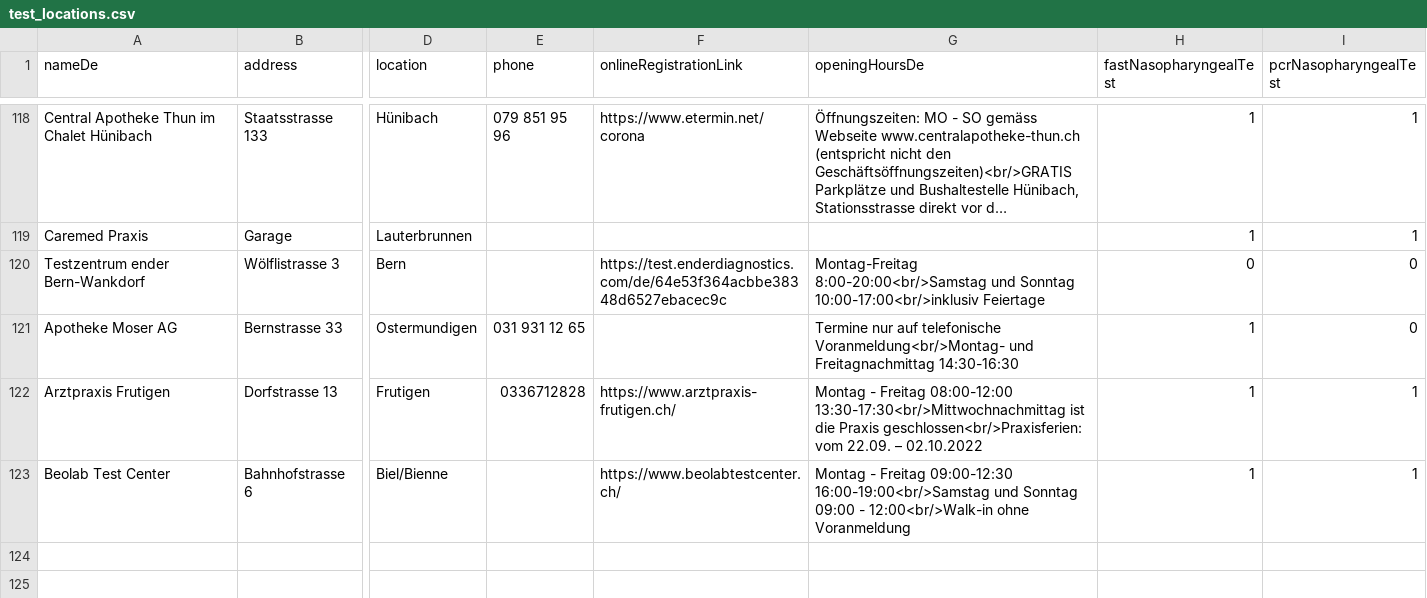
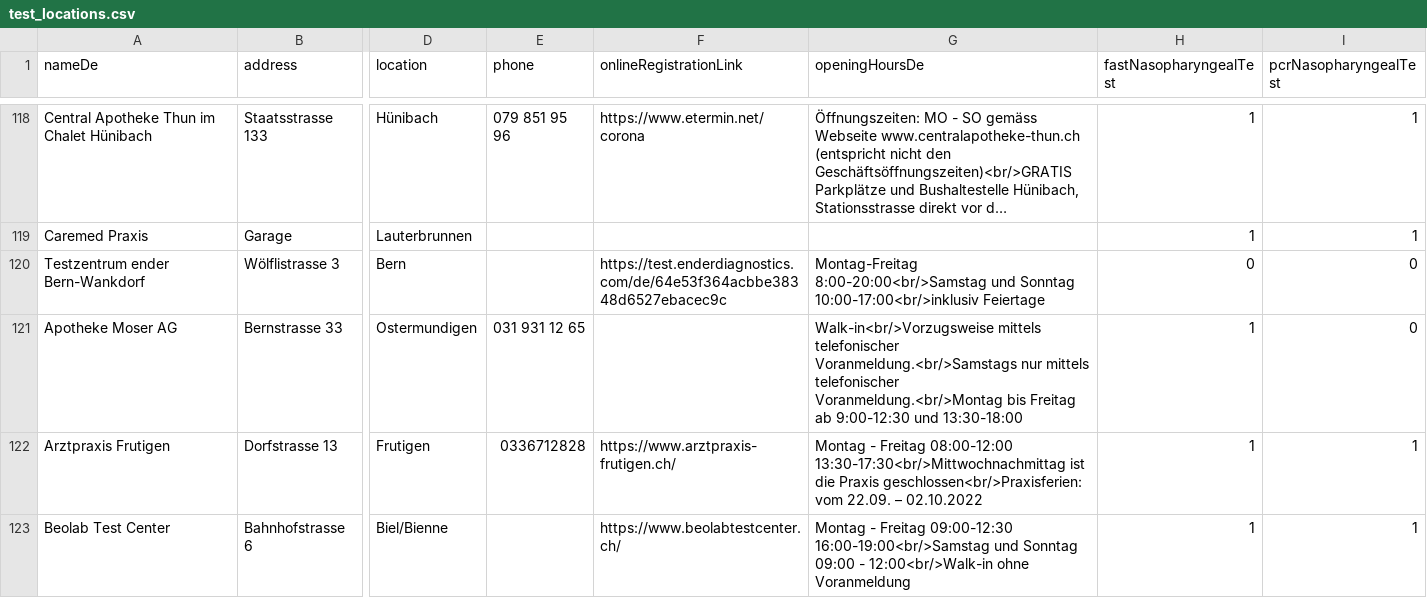
Before and after one commit to openDataBE/TestOffer, a CSV file: test_locations.csv, drawn as a sheet; only a part is shown, gaps mark what is left out; long unchanged cells end in …; the diff names each change by its address in the sheet, - before the commit and + after, or states it on an @@ line.

Commit message:
Update test_locations.csv

```diff
--- a/test_locations.csv
+++ b/test_locations.csv
-G121 (openingHoursDe): Termine nur auf telefonische Voranmeldung<br/>Montag- und Freitagnachmittag 14:30-16:30
+G121 (openingHoursDe): Walk-in<br/>Vorzugsweise mittels telefonischer Voranmeldung.<br/>Samstags nur mittels telefonischer Voranmeldung.<br/>Montag bis Freitag ab 9:00-12:30 und 13:30-18:00
```
